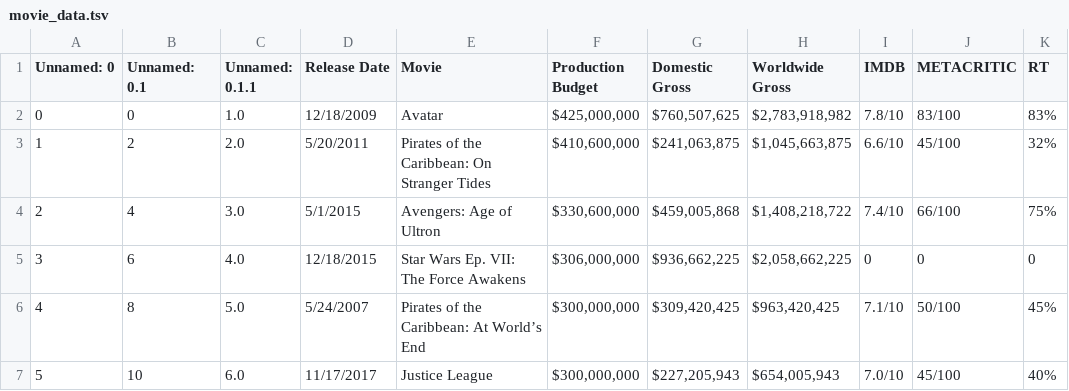
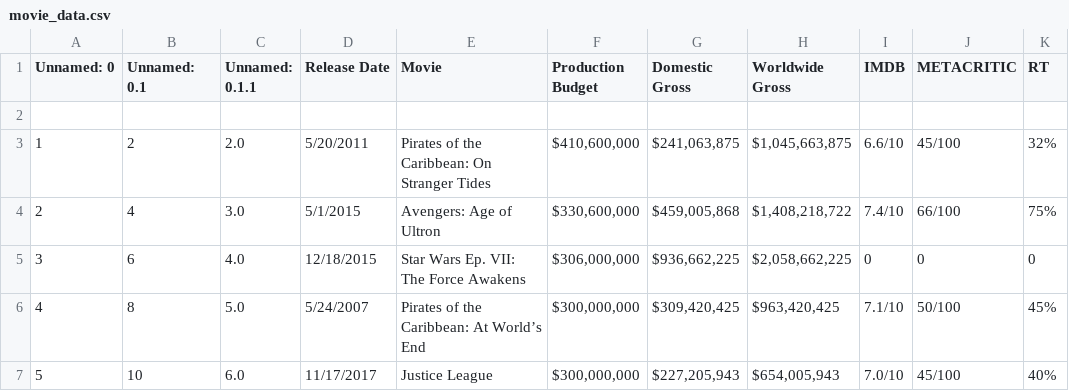
Before and after one commit to weirdyang/practice, a CSV file: movies/movie_data.csv (was movies/movie_data.tsv), drawn as a sheet; only a part is shown; the diff names each change by its address in the sheet, - before the commit and + after, or states it on an @@ line.

Commit message:
Update and rename movie_data.tsv to movie_data.csv

```diff
--- a/movies/movie_data.tsv
+++ b/movies/movie_data.csv
-row 2: 0 | 0 | 1.0 | 12/18/2009 | Avatar | $425,000,000 | $760,507,625 | $2,783,918,982 | 7.8/10 | 83/100 | 83%
+row 2: (empty)
```
